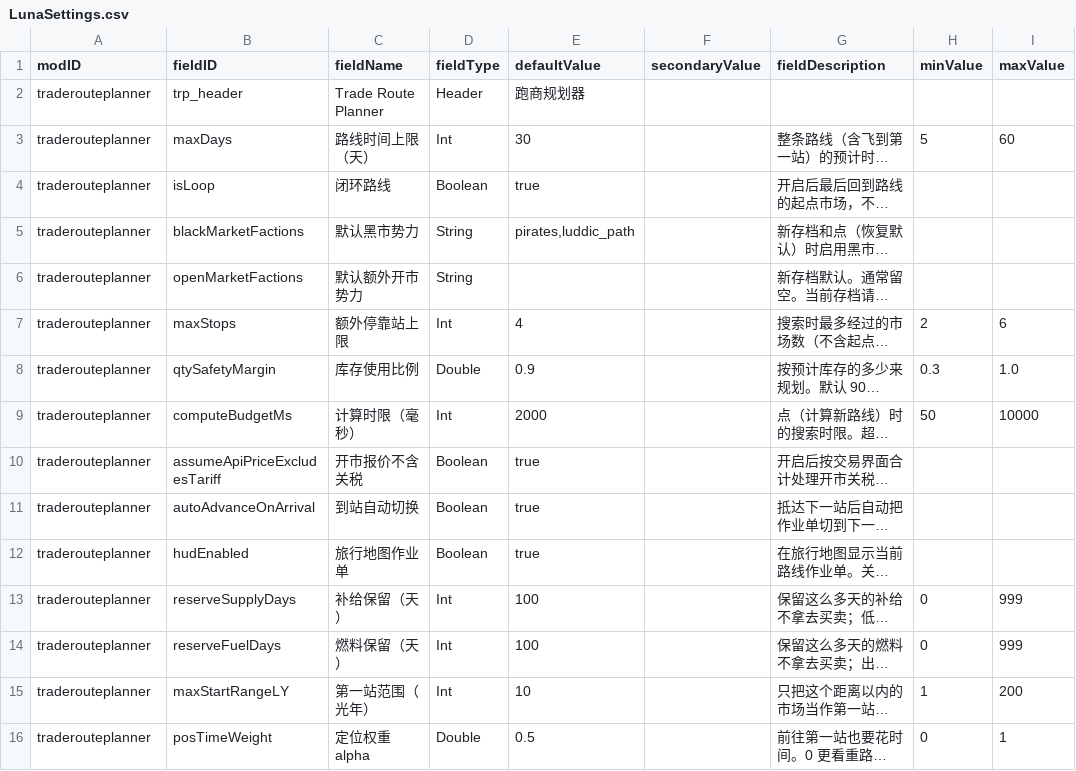
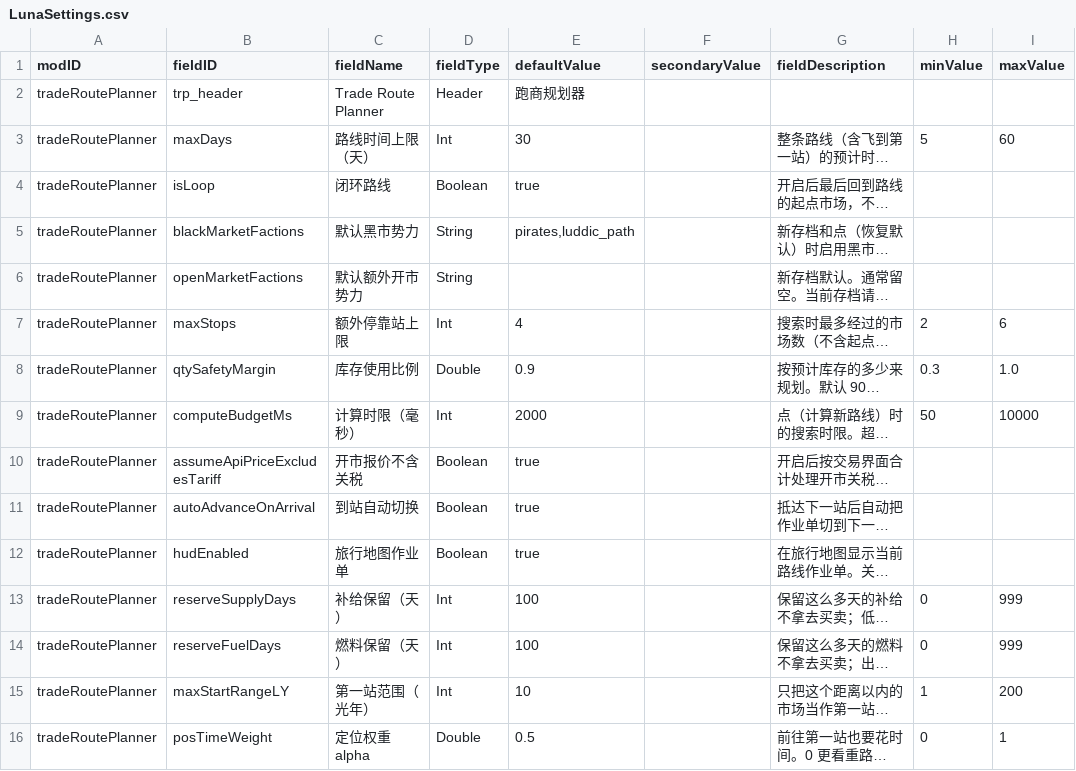
Before and after one commit to Redsparkfish/starsector-trade-route-planner, a CSV file: data/config/LunaSettings.csv, drawn as a sheet; only a part is shown; long unchanged cells end in …; the diff names each change by its address in the sheet, - before the commit and + after, or states it on an @@ line.

```diff
--- a/data/config/LunaSettings.csv
+++ b/data/config/LunaSettings.csv
-A2:A16 (modID): traderouteplanner
+A2:A16 (modID): tradeRoutePlanner
```
Also changed, not shown: 7 other files.
